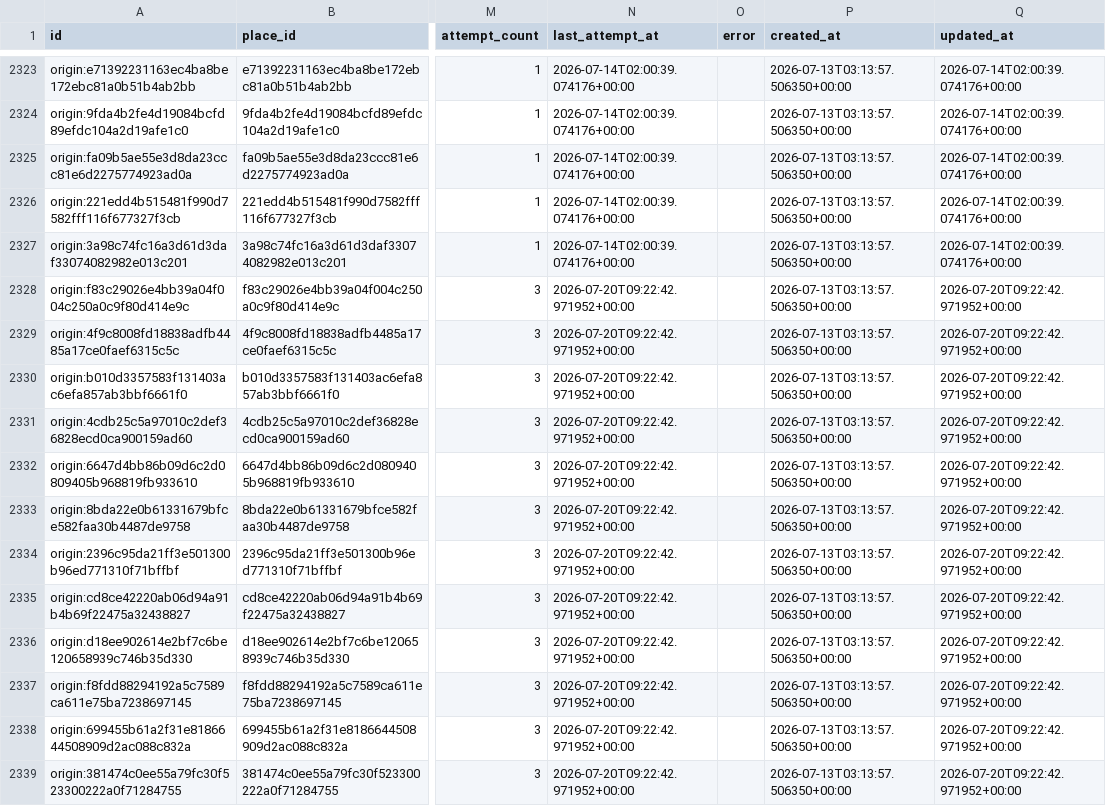
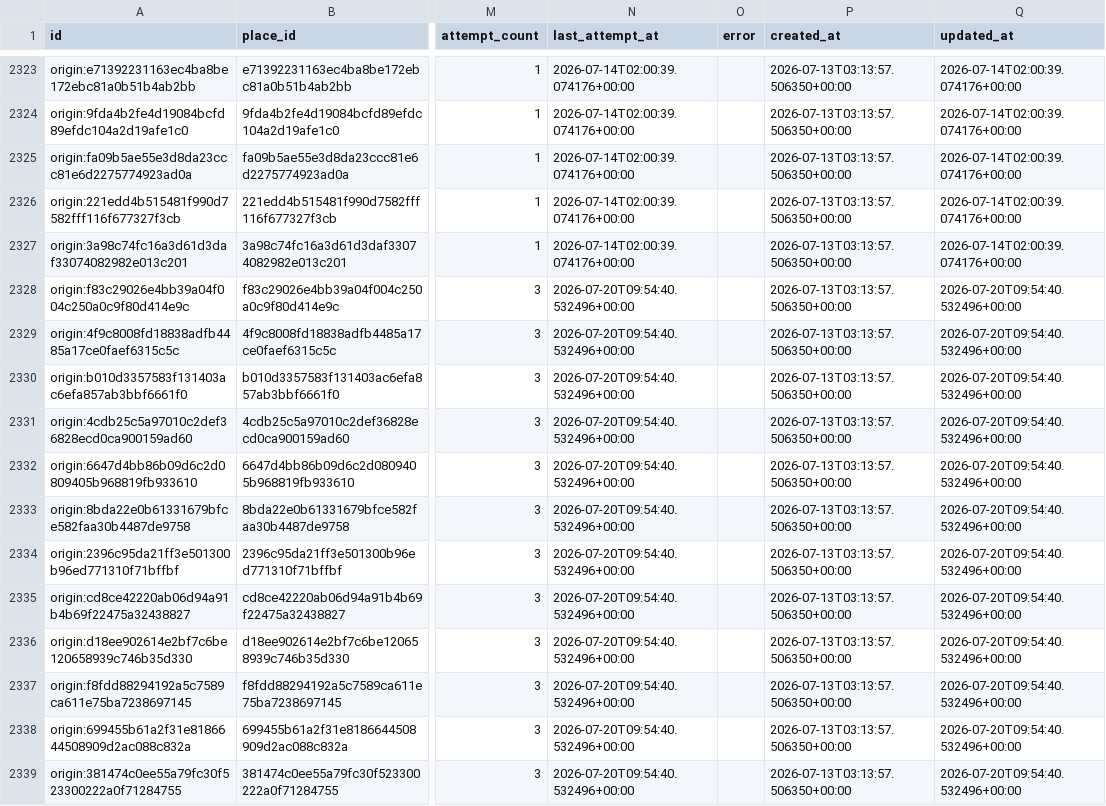
Before and after one commit to snailfrying/topo_scholar, a CSV file: data/processed/collection_queue.csv, drawn as a sheet; only a part is shown, gaps mark what is left out; the diff covers the shown part only; the diff names each change by its address in the sheet, - before the commit and + after, or states it on an @@ line.

```diff
--- a/data/processed/collection_queue.csv
+++ b/data/processed/collection_queue.csv
-N2328:N2339 (last_attempt_at): 2026-07-20T09:22:42.971952+00:00
+N2328:N2339 (last_attempt_at): 2026-07-20T09:54:40.532496+00:00
-Q2328:Q2339 (updated_at): 2026-07-20T09:22:42.971952+00:00
+Q2328:Q2339 (updated_at): 2026-07-20T09:54:40.532496+00:00
```
Also changed, not shown: 116 edited cells elsewhere in this file, data/metadata/manual_origin_records.csv, data/metadata/origin_failed_review.csv, 1 other file.
